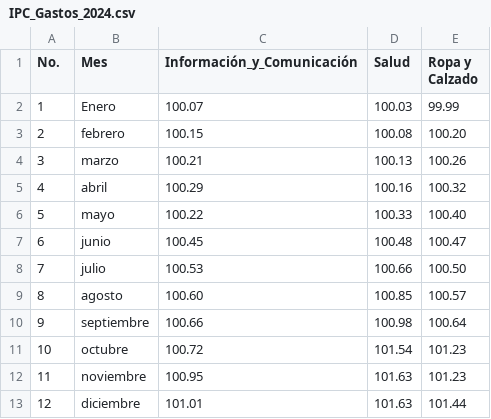
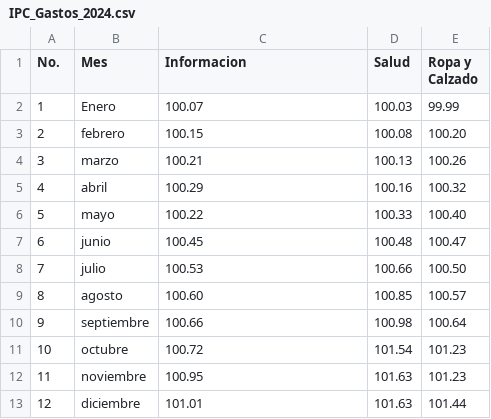
Before and after one commit to Hes-007/IA1_Actividades_201704787, a CSV file: PrimerParcial-IA2/IPC_Gastos_2024.csv, drawn as a sheet.

Commit message:
Modificaciones

```diff
--- a/PrimerParcial-IA2/IPC_Gastos_2024.csv
+++ b/PrimerParcial-IA2/IPC_Gastos_2024.csv
@@ -1,2 +1,2 @@
-No.,Mes,Información_y_Comunicación,Salud,Ropa y Calzado
+No.,Mes,Informacion,Salud,Ropa y Calzado
 1,Enero,100.07,100.03,99.99
```
